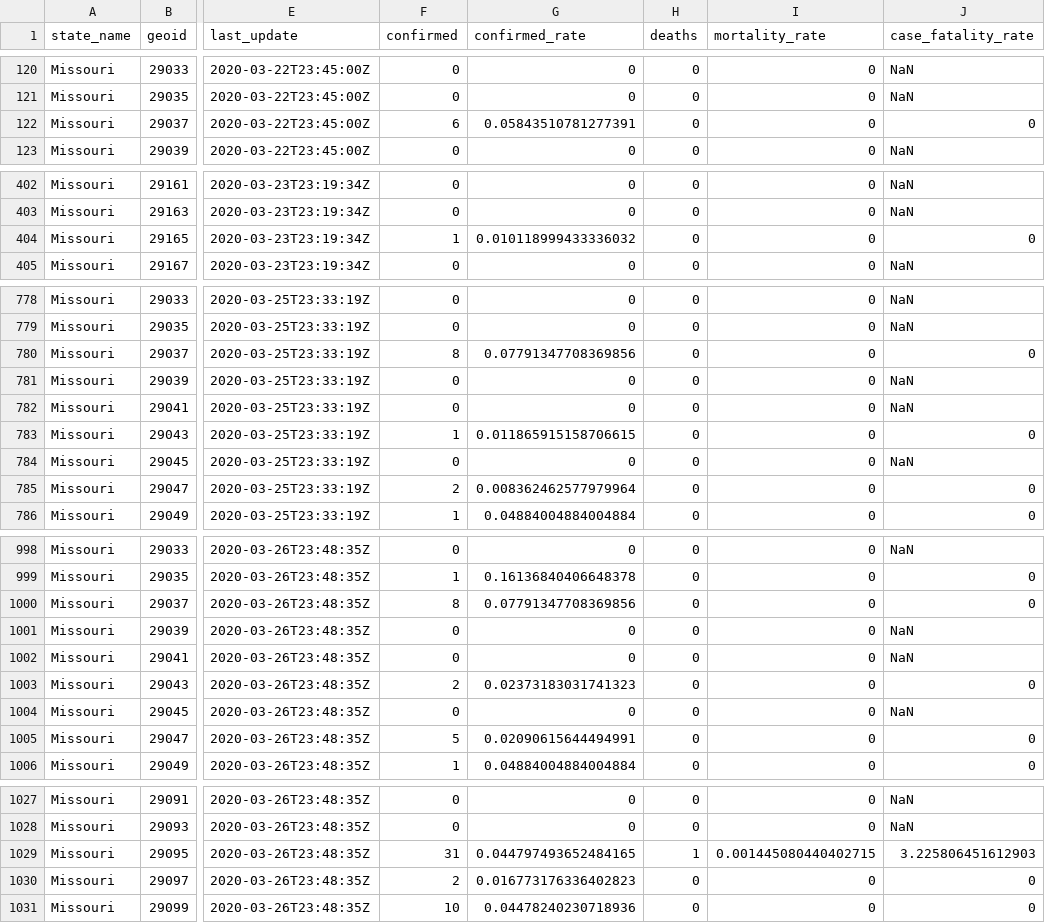
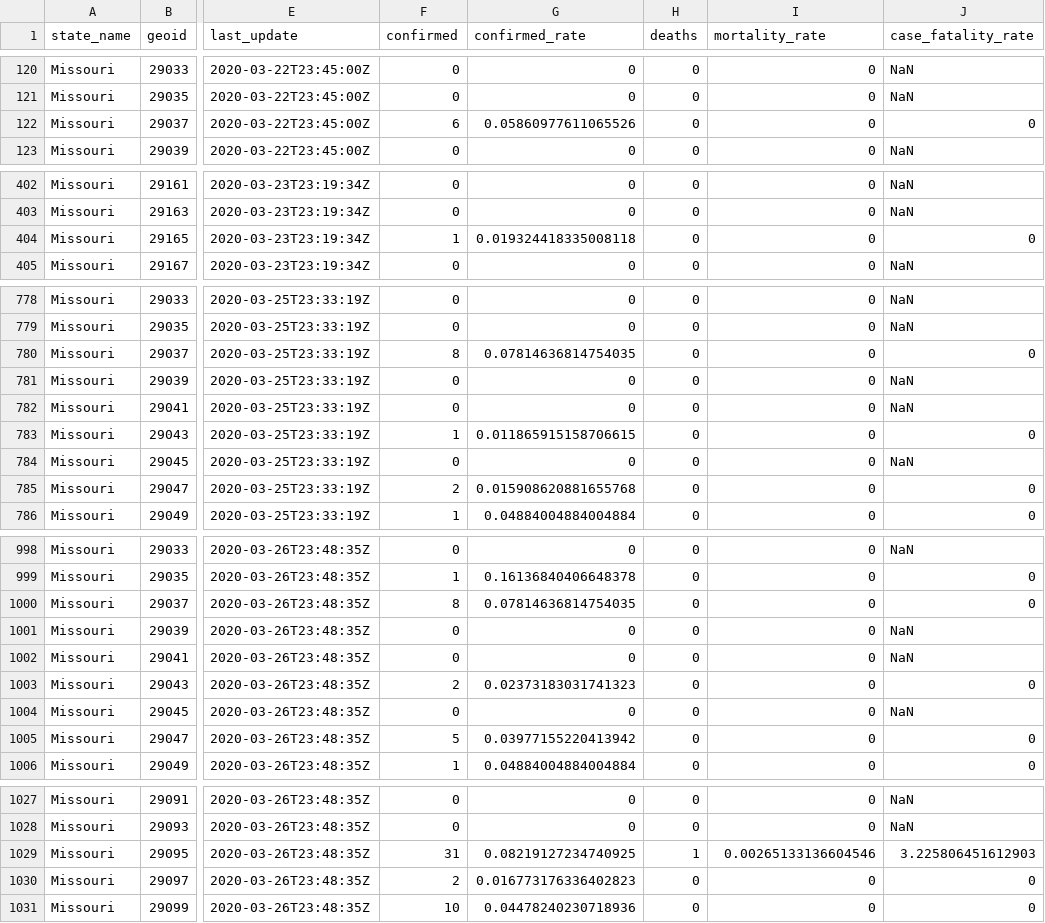
Before and after one commit to slu-openGIS/covid_daily_viz_archive, a CSV file: data/detailed_data.csv, drawn as a sheet; only a part is shown, gaps mark what is left out; the diff covers the shown part only; the diff names each change by its address in the sheet, - before the commit and + after, or states it on an @@ line.

Commit message:
add kansas city rates

```diff
--- a/data/detailed_data.csv
+++ b/data/detailed_data.csv
-G122 (confirmed_rate): 0.05843510781277391
+G122 (confirmed_rate): 0.05860977611065526
-G404 (confirmed_rate): 0.010118999433336032
+G404 (confirmed_rate): 0.019324418335008118
-G780 (confirmed_rate): 0.07791347708369856
+G780 (confirmed_rate): 0.07814636814754035
-G785 (confirmed_rate): 0.008362462577979964
+G785 (confirmed_rate): 0.015908620881655768
-G1000 (confirmed_rate): 0.07791347708369856
+G1000 (confirmed_rate): 0.07814636814754035
-G1005 (confirmed_rate): 0.02090615644494991
+G1005 (confirmed_rate): 0.03977155220413942
-G1029 (confirmed_rate): 0.044797493652484165
+G1029 (confirmed_rate): 0.08219127234740925
-I1029 (mortality_rate): 0.001445080440402715
+I1029 (mortality_rate): 0.00265133136604546
```
Also changed, not shown: 27 edited cells elsewhere in this file, 5 other files.
